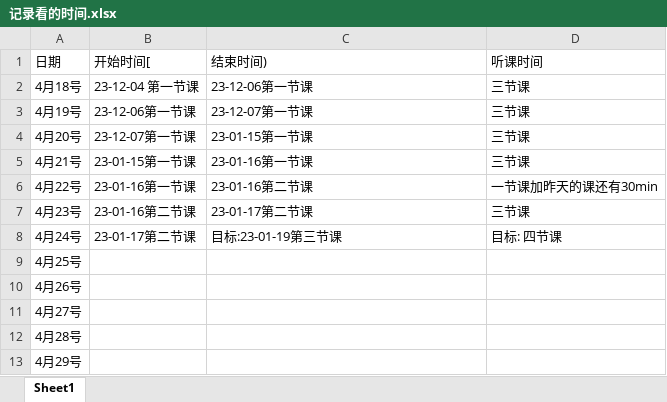
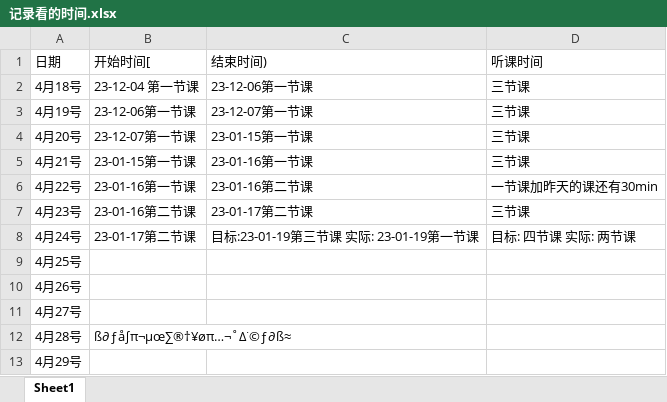
Before and after one commit to kismetfor/JavaSE_mac, an Excel workbook: 5 JavaEE/记录看的时间.xlsx, sheet Sheet1, drawn as a sheet; values as stored, in another font and other column widths than the file's, no borders; the diff names each change by its address in the sheet, - before the commit and + after, or states it on an @@ line.

```diff
--- a/5 JavaEE/记录看的时间.xlsx (sheet Sheet1)
+++ b/5 JavaEE/记录看的时间.xlsx (sheet Sheet1)
-C8 (结束时间)): 目标:23-01-19第三节课
+C8 (结束时间)): 目标:23-01-19第三节课 实际: 23-01-19第一节课
-D8 (听课时间): 目标: 四节课
+D8 (听课时间): 目标: 四节课 实际: 两节课
-B12 (开始时间[): (empty)
+B12 (开始时间[): ß∂ƒå∫π¬µœ∑®†¥øπ…¬˚∆˙©ƒ∂ß≈
```
Also changed, not shown: 6 other files.
